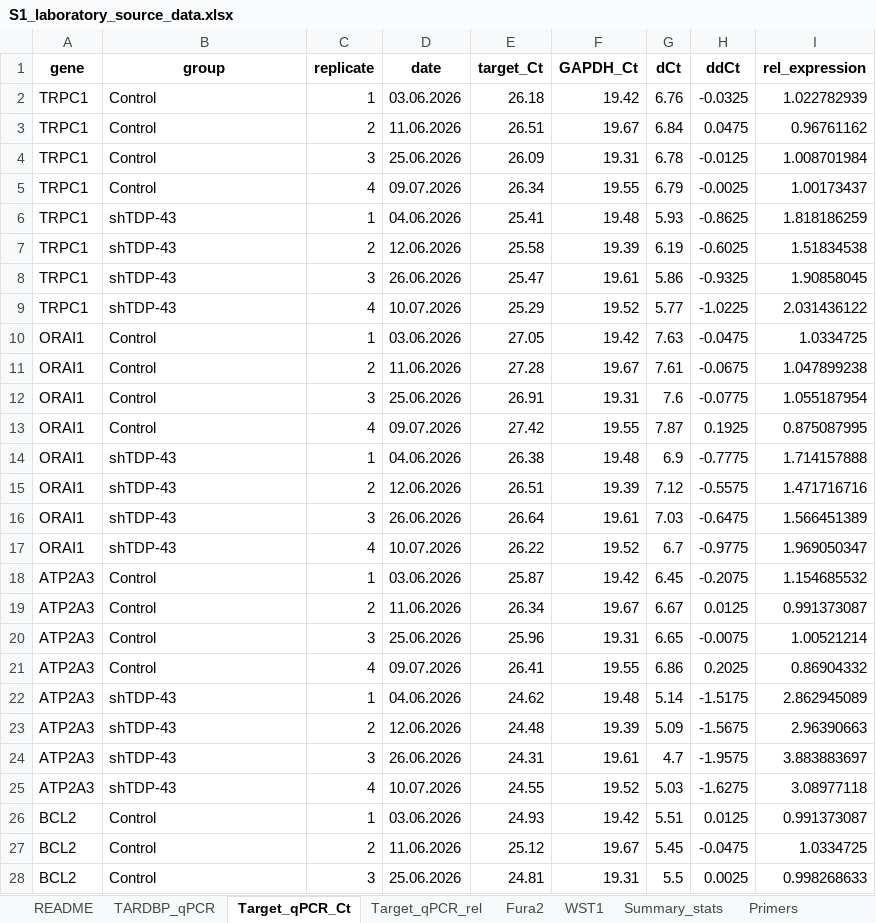
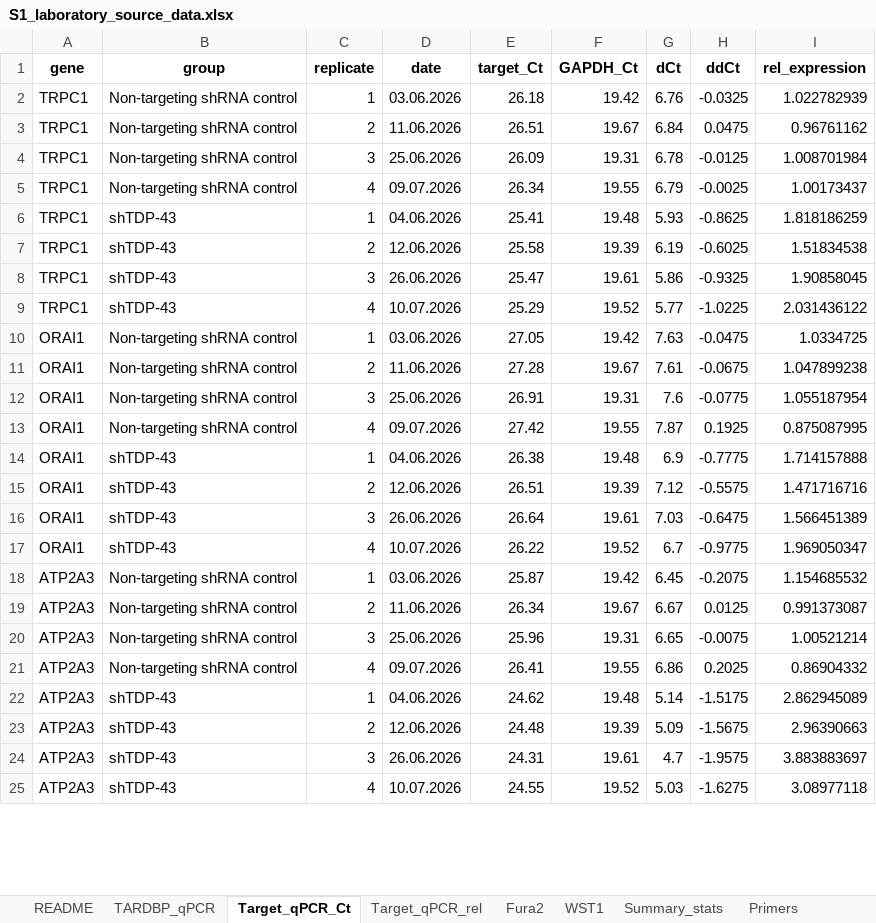
Before and after one commit to elmasnuryilmaz/tdp43-soce-manuscript, an Excel workbook: supplementary/S1_laboratory_source_data.xlsx, sheet Target_qPCR_Ct, drawn as a sheet; only a part is shown; values as stored, in another font and other column widths than the file's, no borders; the diff covers the shown part only; the diff names each change by its address in the sheet, - before the commit and + after, or states it on an @@ line.

Commit message:
Name the laboratory control group, drop the apoptosis markers, remove revision wording
- The target-gene RT-qPCR, Fura-2 and WST-1 experiments compare shTDP-43
  cells with the non-targeting (scrambled) shRNA control; Methods 2.12-2.15,
  Section 3.7, the Figure 6 legend and labels, S1 and the graphical abstract
  now say so. For TARDBP the calibrator is the non-transduced group.
- S1 keeps the four targets reported in the manuscript; the apoptosis
  markers measured on the same RNA are not part of this study.
- Wording that referred to earlier versions ("before the correction",
  "no longer", "our first attempt", "the corrected analysis" and similar)
  is rewritten as method description; the effect of counting reference
  skips (+0.489 instead of +0.145) is kept as a sensitivity note in
  Methods 2.7, and the gene-level STMN2 sentence now reports the current
  eleven regions. The consistency check forbids the old phrases (275 checks).

```diff
--- a/supplementary/S1_laboratory_source_data.xlsx (sheet Target_qPCR_Ct)
+++ b/supplementary/S1_laboratory_source_data.xlsx (sheet Target_qPCR_Ct)
-B2:B5 (group): Control
+B2:B5 (group): Non-targeting shRNA control
-B10:B13 (group): Control
+B10:B13 (group): Non-targeting shRNA control
-B18:B21 (group): Control
+B18:B21 (group): Non-targeting shRNA control
-row 26: BCL2 | Control | 1 | 03.06.2026 | 24.93 | 19.42 | 5.51 | 0.0125 | 0.991373087
-row 27: BCL2 | Control | 2 | 11.06.2026 | 25.12 | 19.67 | 5.45 | -0.0475 | 1.0334725
-row 28: BCL2 | Control | 3 | 25.06.2026 | 24.81 | 19.31 | 5.5 | 0.0025 | 0.998268633
```
Also changed, not shown: 21 removed rows and 4 edited cells elsewhere in this sheet, sheet Target_qPCR_rel, sheet WST1, sheet Summary_stats, sheet Fura2, sheet README, 17 other files.
